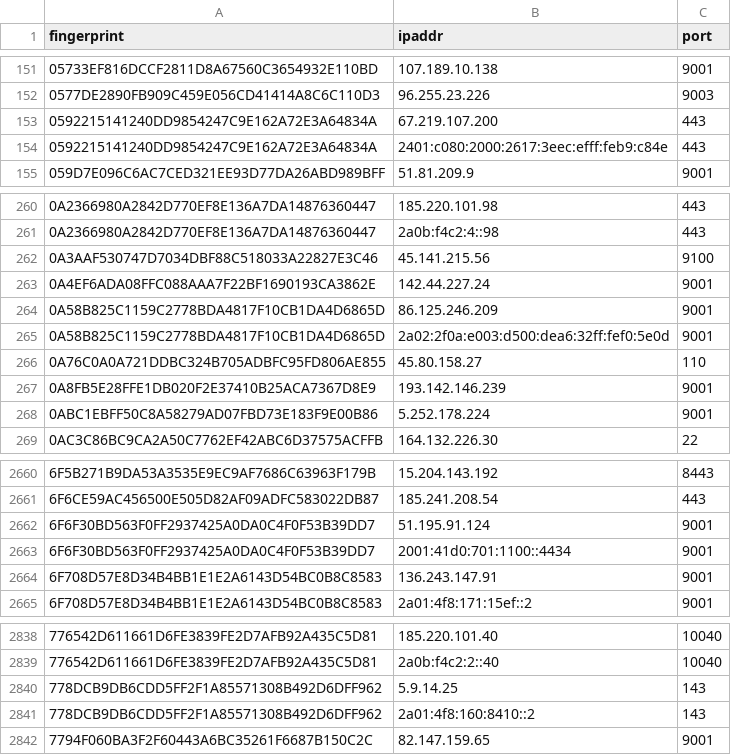
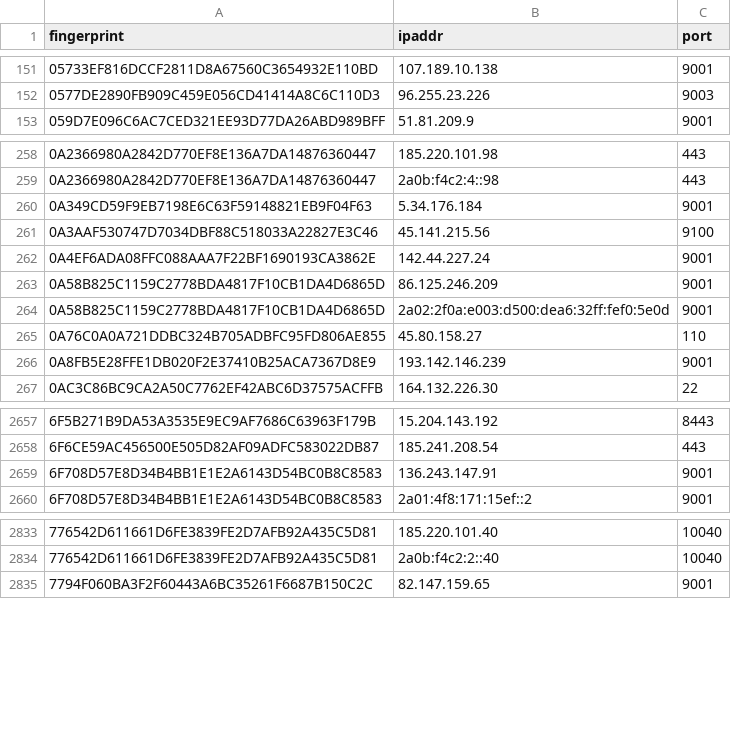
Before and after one commit to alireza-rezaee/tor-nodes, a CSV file: latest.guards.csv, drawn as a sheet; only a part is shown, gaps mark what is left out; removed rows and columns are numbered as before the commit, all else as after; the diff covers the shown part only; the diff names each change by its address in the sheet, - before the commit and + after, or states it on an @@ line.

```diff
--- a/latest.guards.csv
+++ b/latest.guards.csv
-row 153: 0592215141240DD9854247C9E162A72E3A64834A | 67.219.107.200 | 443
-row 154: 0592215141240DD9854247C9E162A72E3A64834A | 2401:c080:2000:2617:3eec:efff:feb9:c84e | 443
+row 260: 0A349CD59F9EB7198E6C63F59148821EB9F04F63 | 5.34.176.184 | 9001
-row 268: 0ABC1EBFF50C8A58279AD07FBD73E183F9E00B86 | 5.252.178.224 | 9001
-row 2662: 6F6F30BD563F0FF2937425A0DA0C4F0F53B39DD7 | 51.195.91.124 | 9001
-row 2663: 6F6F30BD563F0FF2937425A0DA0C4F0F53B39DD7 | 2001:41d0:701:1100::4434 | 9001
-row 2840: 778DCB9DB6CDD5FF2F1A85571308B492D6DFF962 | 5.9.14.25 | 143
-row 2841: 778DCB9DB6CDD5FF2F1A85571308B492D6DFF962 | 2a01:4f8:160:8410::2 | 143
```
Also changed, not shown: 9 added rows and 4 removed rows elsewhere in this file, latest.all.csv, latest.exits.csv.
